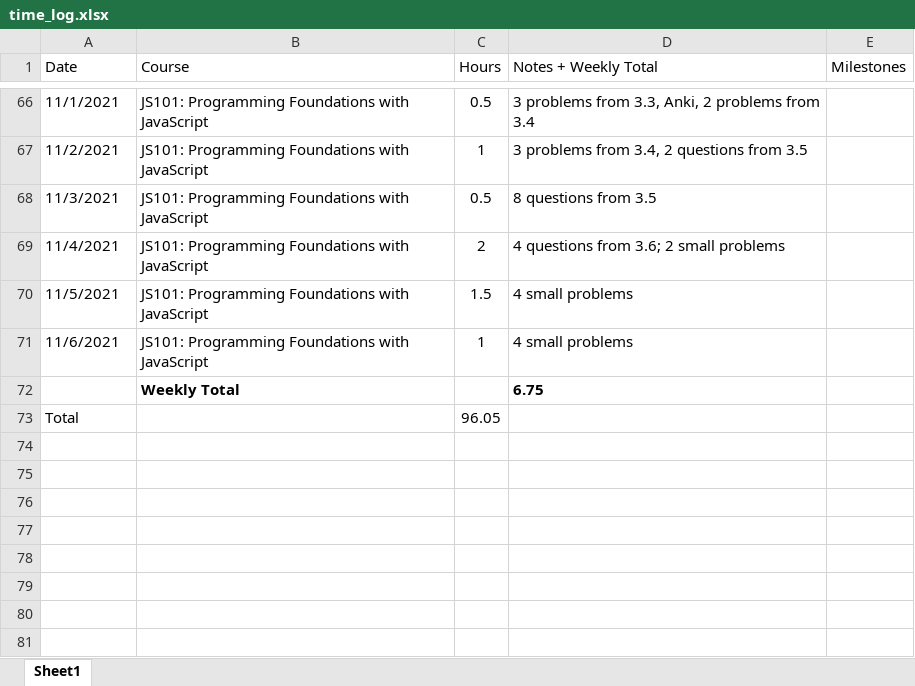
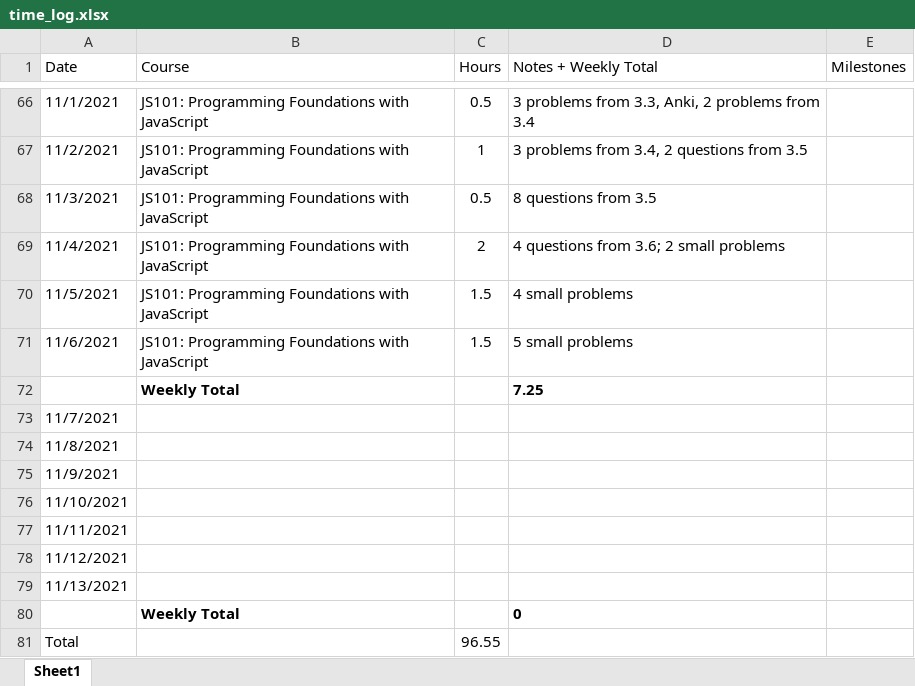
Before and after one commit to csommerl/js_101, an Excel workbook: time_log.xlsx, sheet Sheet1, drawn as a sheet; only a part is shown, gaps mark what is left out; values as stored, in another font and other column widths than the file's, no borders; table styles not drawn; addresses are those after the commit; the diff names each change by its address in the sheet, - before the commit and + after, or states it on an @@ line.

```diff
--- a/time_log.xlsx (sheet Sheet1)
+++ b/time_log.xlsx (sheet Sheet1)
-C71 (Hours): 1
+C71 (Hours): 1.5
-D71 (Notes + Weekly Total): 4 small problems
+D71 (Notes + Weekly Total): 5 small problems
-D72 (Notes + Weekly Total): 6.75
+D72 (Notes + Weekly Total): 7.25
+row 73: 11/7/2021
+row 74: 11/8/2021
+row 75: 11/9/2021
+row 76: 11/10/2021
+row 77: 11/11/2021
+row 78: 11/12/2021
+row 79: 11/13/2021
+row 80:  | Weekly Total |  | 0
-C81 (Hours): 96.05
+C81 (Hours): 96.55
```
Also changed, not shown: 1 other file.
